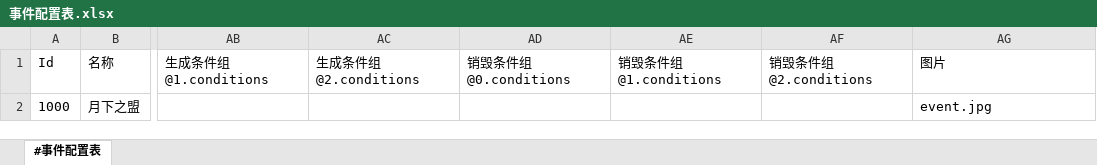
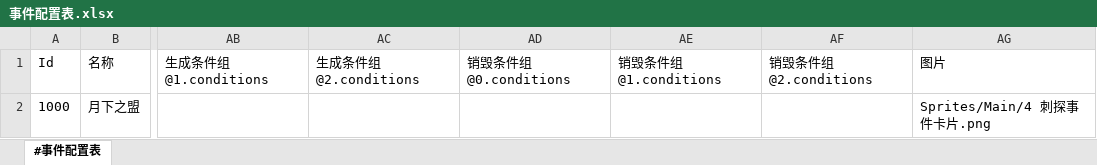
Before and after one commit to RadiumLZhang/Free-Casonry, an Excel workbook: ExcelConfig/pbjson/excel/事件配置表.xlsx, sheet #事件配置表, drawn as a sheet; only a part is shown, gaps mark what is left out; values as stored, in another font and other column widths than the file's, no borders; the diff names each change by its address in the sheet, - before the commit and + after, or states it on an @@ line.

```diff
--- a/ExcelConfig/pbjson/excel/事件配置表.xlsx (sheet #事件配置表)
+++ b/ExcelConfig/pbjson/excel/事件配置表.xlsx (sheet #事件配置表)
-AG2 (图片): event.jpg
+AG2 (图片): Sprites/Main/4 刺探事件卡片.png
```
Also changed, not shown: 1 other file.
